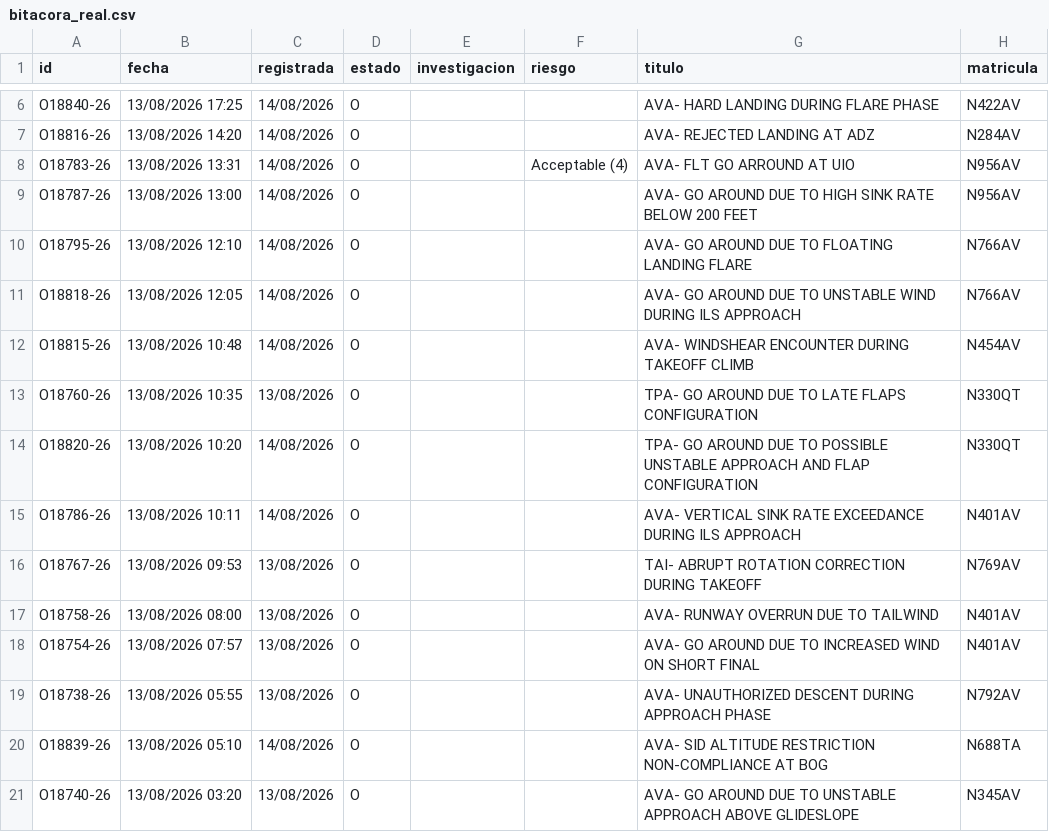
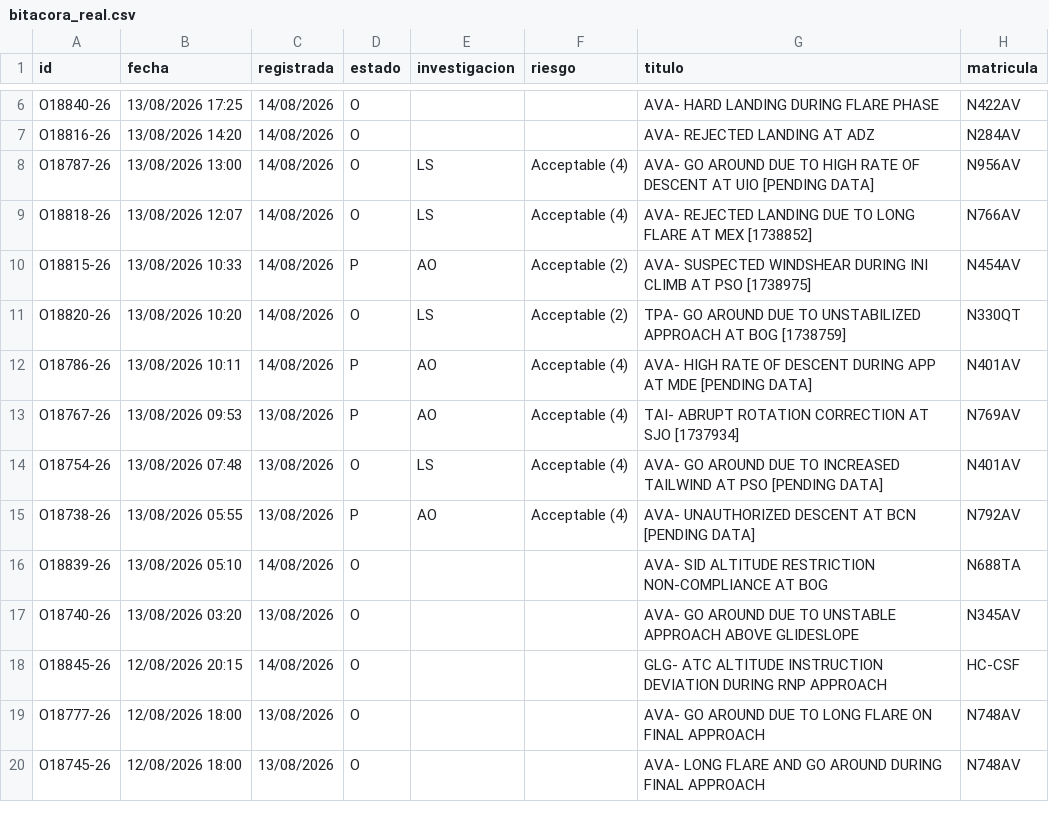
Before and after one commit to luibernip/segops, a CSV file: bitacora_real.csv, drawn as a sheet; only a part is shown, gaps mark what is left out; the shorter side is filled out with more unchanged rows.

```diff
--- a/bitacora_real.csv
+++ b/bitacora_real.csv
@@ -7,14 +7,10 @@ O18840-26;13/08/2026 17:25;14/08/2026;O;;;AVA- HARD LANDING DURING FLARE PHASE;N
 O18816-26;13/08/2026 14:20;14/08/2026;O;;;AVA- REJECTED LANDING AT ADZ;N284AV
-O18783-26;13/08/2026 13:31;14/08/2026;O;;Acceptable (4);AVA- FLT GO ARROUND AT UIO;N956AV
-O18787-26;13/08/2026 13:00;14/08/2026;O;;;AVA- GO AROUND DUE TO HIGH SINK RATE BELOW 200 FEET;N956AV
-O18795-26;13/08/2026 12:10;14/08/2026;O;;;AVA- GO AROUND DUE TO FLOATING LANDING FLARE;N766AV
-O18818-26;13/08/2026 12:05;14/08/2026;O;;;AVA- GO AROUND DUE TO UNSTABLE WIND DURING ILS APPROACH;N766AV
-O18815-26;13/08/2026 10:48;14/08/2026;O;;;AVA- WINDSHEAR ENCOUNTER DURING TAKEOFF CLIMB;N454AV
-O18760-26;13/08/2026 10:35;13/08/2026;O;;;TPA- GO AROUND DUE TO LATE FLAPS CONFIGURATION;N330QT
-O18820-26;13/08/2026 10:20;14/08/2026;O;;;TPA- GO AROUND DUE TO POSSIBLE UNSTABLE APPROACH AND FLAP CONFIGURATION;N330QT
-O18786-26;13/08/2026 10:11;14/08/2026;O;;;AVA- VERTICAL SINK RATE EXCEEDANCE DURING ILS APPROACH;N401AV
-O18767-26;13/08/2026 09:53;13/08/2026;O;;;TAI- ABRUPT ROTATION CORRECTION DURING TAKEOFF;N769AV
-O18758-26;13/08/2026 08:00;13/08/2026;O;;;AVA- RUNWAY OVERRUN DUE TO TAILWIND;N401AV
-O18754-26;13/08/2026 07:57;13/08/2026;O;;;AVA- GO AROUND DUE TO INCREASED WIND ON SHORT FINAL;N401AV
-O18738-26;13/08/2026 05:55;13/08/2026;O;;;AVA- UNAUTHORIZED DESCENT DURING APPROACH PHASE;N792AV
+O18787-26;13/08/2026 13:00;14/08/2026;O;LS;Acceptable (4);AVA- GO AROUND DUE TO HIGH RATE OF DESCENT AT UIO [PENDING DATA];N956AV
+O18818-26;13/08/2026 12:07;14/08/2026;O;LS;Acceptable (4);AVA- REJECTED LANDING DUE TO LONG FLARE AT MEX [1738852];N766AV
+O18815-26;13/08/2026 10:33;14/08/2026;P;AO;Acceptable (2);AVA- SUSPECTED WINDSHEAR DURING INI CLIMB AT PSO [1738975];N454AV
+O18820-26;13/08/2026 10:20;14/08/2026;O;LS;Acceptable (2);TPA- GO AROUND DUE TO UNSTABILIZED APPROACH AT BOG [1738759];N330QT
+O18786-26;13/08/2026 10:11;14/08/2026;P;AO;Acceptable (4);AVA- HIGH RATE OF DESCENT DURING APP AT MDE [PENDING DATA];N401AV
+O18767-26;13/08/2026 09:53;13/08/2026;P;AO;Acceptable (4);TAI- ABRUPT ROTATION CORRECTION AT SJO [1737934];N769AV
+O18754-26;13/08/2026 07:48;13/08/2026;O;LS;Acceptable (4);AVA- GO AROUND DUE TO INCREASED TAILWIND AT PSO [PENDING DATA];N401AV
+O18738-26;13/08/2026 05:55;13/08/2026;P;AO;Acceptable (4);AVA- UNAUTHORIZED DESCENT AT BCN [PENDING DATA];N792AV
 O18839-26;13/08/2026 05:10;14/08/2026;O;;;AVA- SID ALTITUDE RESTRICTION NON-COMPLIANCE AT BOG;N688TA
```
Also changed, not shown: bitacora_frm.csv, bitacora_frm_real.csv, 2 other files.
